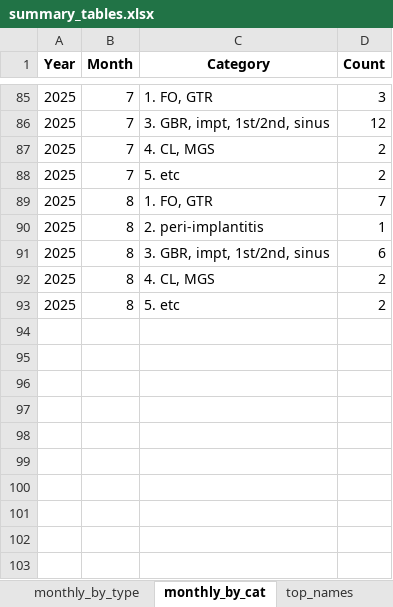
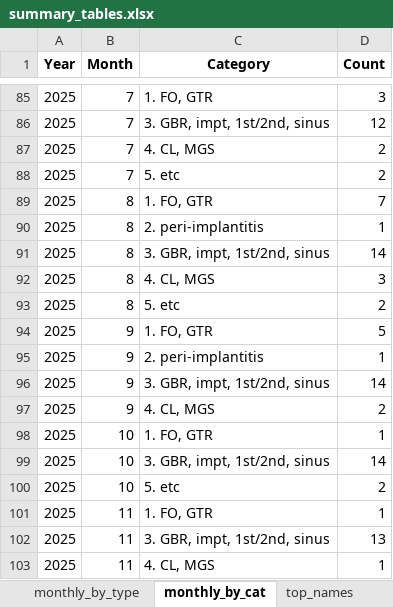
Before and after one commit to loxotan/python, an Excel workbook: analysis_out/summary_tables.xlsx, sheet monthly_by_cat, drawn as a sheet; only a part is shown, gaps mark what is left out; values as stored, in another font and other column widths than the file's, no borders; the diff names each change by its address in the sheet, - before the commit and + after, or states it on an @@ line.

```diff
--- a/analysis_out/summary_tables.xlsx (sheet monthly_by_cat)
+++ b/analysis_out/summary_tables.xlsx (sheet monthly_by_cat)
-D91 (Count): 6
+D91 (Count): 14
-D92 (Count): 2
+D92 (Count): 3
+row 94: 2025 | 9 | 1. FO, GTR | 5
+row 95: 2025 | 9 | 2. peri-implantitis | 1
+row 96: 2025 | 9 | 3. GBR, impt, 1st/2nd, sinus | 14
+row 97: 2025 | 9 | 4. CL, MGS | 2
+row 98: 2025 | 10 | 1. FO, GTR | 1
+row 99: 2025 | 10 | 3. GBR, impt, 1st/2nd, sinus | 14
+row 100: 2025 | 10 | 5. etc | 2
+row 101: 2025 | 11 | 1. FO, GTR | 1
+row 102: 2025 | 11 | 3. GBR, impt, 1st/2nd, sinus | 13
+row 103: 2025 | 11 | 4. CL, MGS | 1
```
Also changed, not shown: sheet dfp, sheet monthly_by_type, sheet implant_hist, sheet top_names, sheet monthly_1st2nd, sheet top_patients, 2 more sheets, 21 other files.
